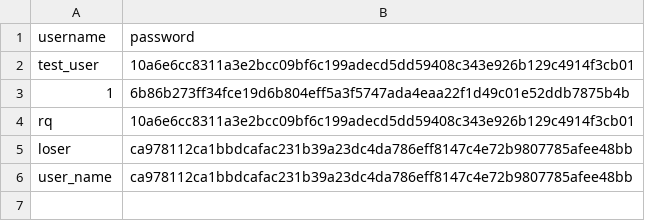
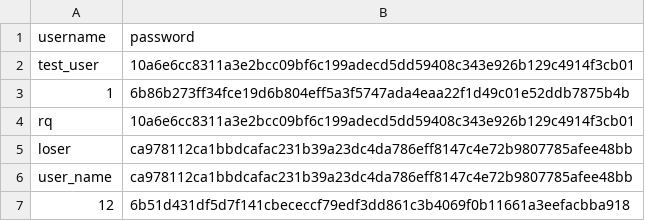
Before and after one commit to UCAS-John/mini-phone, a CSV file: data/users.csv, drawn as a sheet; the diff names each change by its address in the sheet, - before the commit and + after, or states it on an @@ line.

```diff
--- a/data/users.csv
+++ b/data/users.csv
+row 7: 12 | 6b51d431df5d7f141cbececcf79edf3dd861c3b4069f0b11661a3eefacbba918
```
Also changed, not shown: 3 other files.
